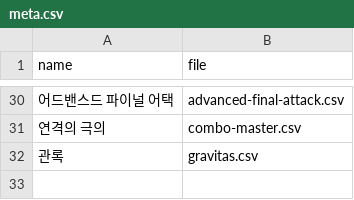
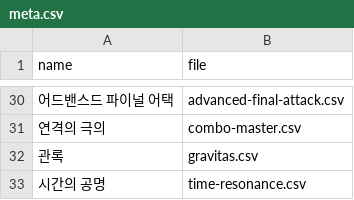
Before and after one commit to hyuNi33/iryu-youtube-alert, a CSV file: datas/rpskill-perf/meta.csv, drawn as a sheet; only a part is shown, gaps mark what is left out.

```diff
--- a/datas/rpskill-perf/meta.csv
+++ b/datas/rpskill-perf/meta.csv
@@ -32 +32,2 @@
 "관록",gravitas.csv
+"시간의 공명",time-resonance.csv
```
Also changed, not shown: datas/monster.csv, datas/rpskill/meta.csv, 2 other files.
